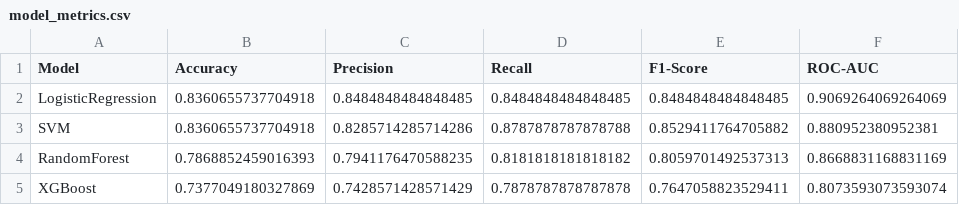
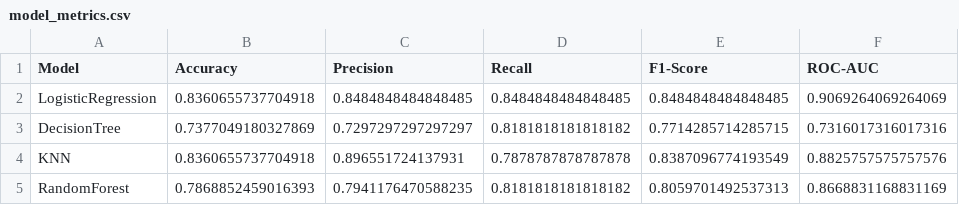
Before and after one commit to tiyamisu/CORDIS, a CSV file: Code/outputs/model_metrics.csv, drawn as a sheet.

```diff
--- a/Code/outputs/model_metrics.csv
+++ b/Code/outputs/model_metrics.csv
@@ -2,4 +2,4 @@ Model,Accuracy,Precision,Recall,F1-Score,ROC-AUC
 LogisticRegression,0.8360655737704918,0.8484848484848485,0.8484848484848485,0.8484848484848485,0.9069264069264069
-SVM,0.8360655737704918,0.8285714285714286,0.8787878787878788,0.8529411764705882,0.880952380952381
+DecisionTree,0.7377049180327869,0.7297297297297297,0.8181818181818182,0.7714285714285715,0.7316017316017316
+KNN,0.8360655737704918,0.896551724137931,0.7878787878787878,0.8387096774193549,0.8825757575757576
 RandomForest,0.7868852459016393,0.7941176470588235,0.8181818181818182,0.8059701492537313,0.8668831168831169
-XGBoost,0.7377049180327869,0.7428571428571429,0.7878787878787878,0.7647058823529411,0.8073593073593074
```
Also changed, not shown: 22 other files.
